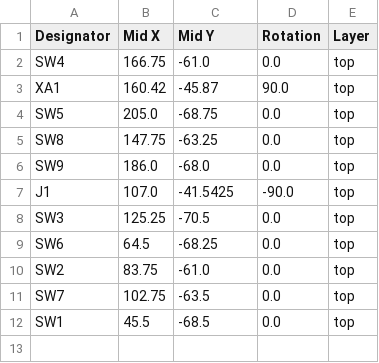
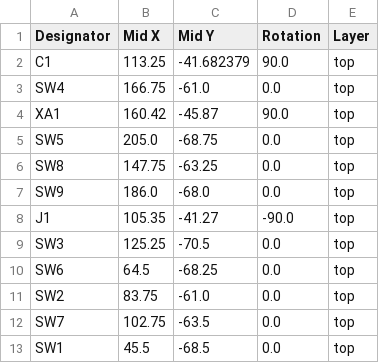
Before and after one commit to JamesM92/FieldBanger, a CSV file: PCB/production/positions.csv, drawn as a sheet.

```diff
--- a/PCB/production/positions.csv
+++ b/PCB/production/positions.csv
@@ -1,2 +1,3 @@
 Designator,Mid X,Mid Y,Rotation,Layer
+C1,113.25,-41.682379,90.0,top
 SW4,166.75,-61.0,0.0,top
@@ -6,3 +7,3 @@ SW8,147.75,-63.25,0.0,top
 SW9,186.0,-68.0,0.0,top
-J1,107.0,-41.5425,-90.0,top
+J1,105.35,-41.27,-90.0,top
 SW3,125.25,-70.5,0.0,top
```
Also changed, not shown: PCB/production/bom.csv, 25 other files.
